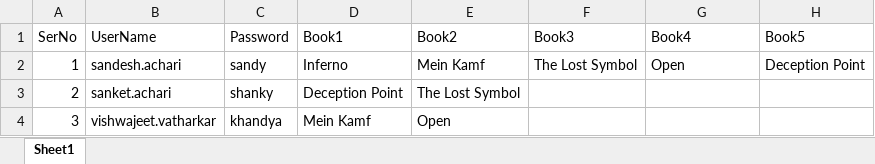
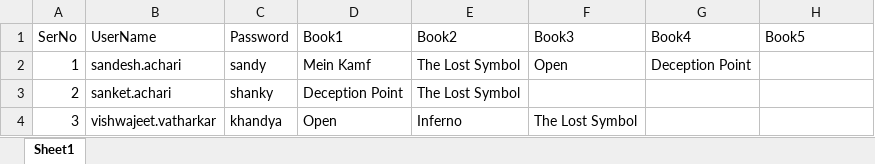
Before and after one commit to sandeshachari/LibraryDatabaseManagement, an Excel workbook: UsersInfo.xlsx, sheet Sheet1, drawn as a sheet; values as stored, in another font and other column widths than the file's, no borders; the diff names each change by its address in the sheet, - before the commit and + after, or states it on an @@ line.

Commit message:
This is a running code with 3 functionalities 1. Get Status	2. Issue Book	3. Return Book Should try maps and other features like password check and new user registeration.

```diff
--- a/UsersInfo.xlsx (sheet Sheet1)
+++ b/UsersInfo.xlsx (sheet Sheet1)
-D2 (Book1): Inferno
+D2 (Book1): Mein Kamf
-E2 (Book2): Mein Kamf
+E2 (Book2): The Lost Symbol
-F2 (Book3): The Lost Symbol
+F2 (Book3): Open
-G2 (Book4): Open
+G2 (Book4): Deception Point
-H2 (Book5): Deception Point
+H2 (Book5): (empty)
-D4 (Book1): Mein Kamf
+D4 (Book1): Open
-E4 (Book2): Open
+E4 (Book2): Inferno
-F4 (Book3): (empty)
+F4 (Book3): The Lost Symbol
```
Also changed, not shown: BooksInfo.xlsx, 5 other files.
